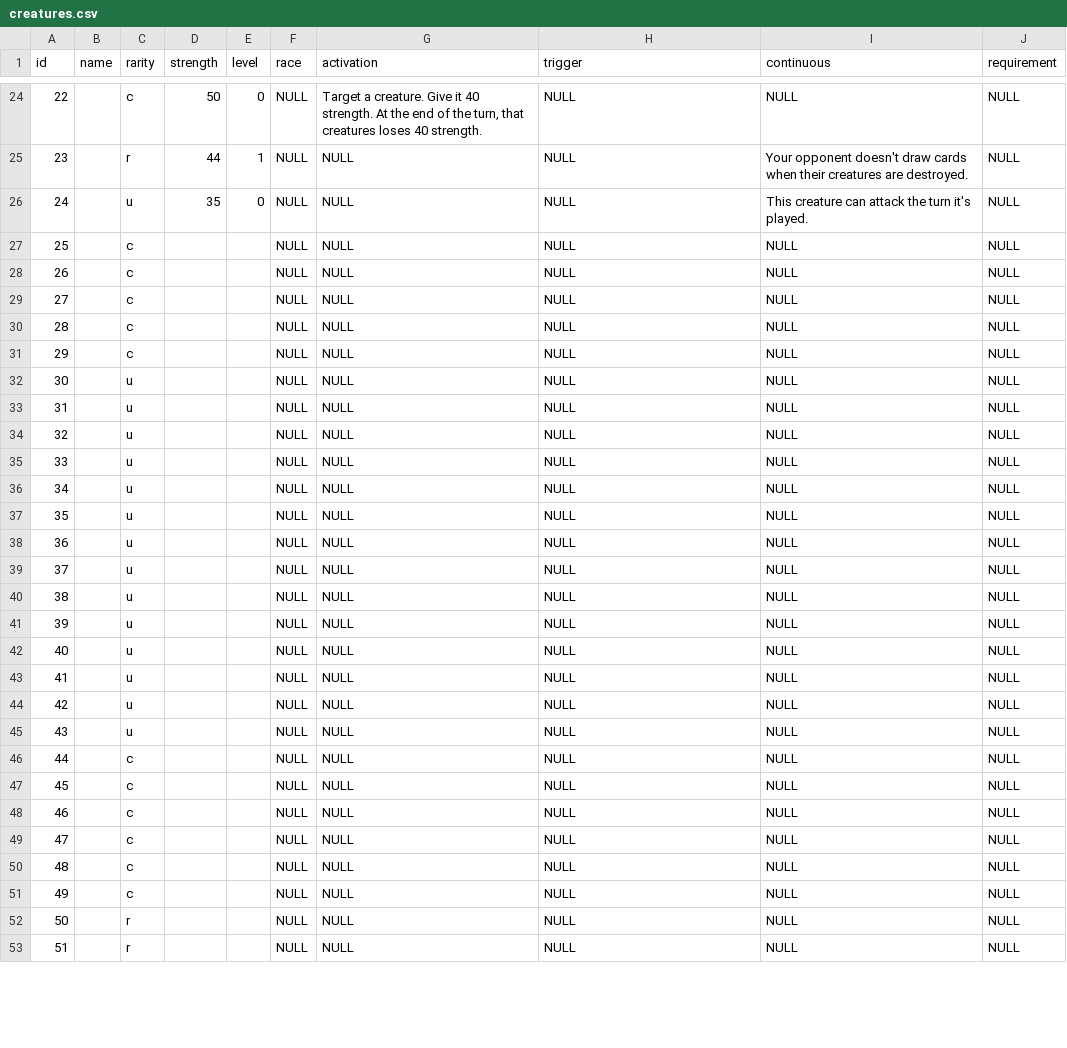
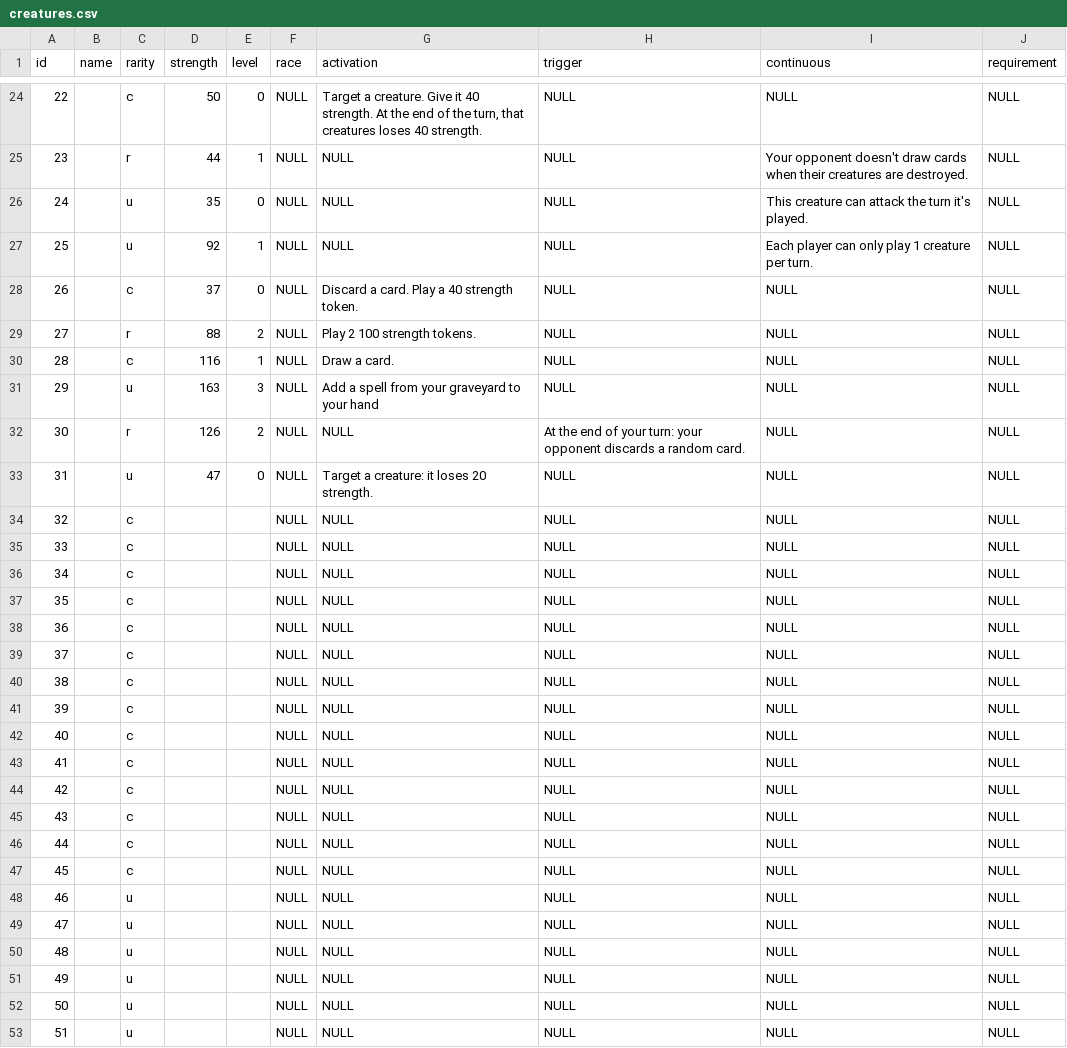
Before and after one commit to SepehrNazari/CardGame, a CSV file: creatures.csv, drawn as a sheet; only a part is shown, gaps mark what is left out; the diff covers the shown part only.

Commit message:
grave to graveyard, added creatures

```diff
--- a/creatures.csv
+++ b/creatures.csv
@@ -26,28 +26,28 @@ id,name,rarity,strength,level,race,activation,trigger,continuous,requirement
 24,,u,35,0,NULL,NULL,NULL,This creature can attack the turn it's played.,NULL
-25,,c,,,NULL,NULL,NULL,NULL,NULL
-26,,c,,,NULL,NULL,NULL,NULL,NULL
-27,,c,,,NULL,NULL,NULL,NULL,NULL
-28,,c,,,NULL,NULL,NULL,NULL,NULL
-29,,c,,,NULL,NULL,NULL,NULL,NULL
-30,,u,,,NULL,NULL,NULL,NULL,NULL
-31,,u,,,NULL,NULL,NULL,NULL,NULL
-32,,u,,,NULL,NULL,NULL,NULL,NULL
-33,,u,,,NULL,NULL,NULL,NULL,NULL
-34,,u,,,NULL,NULL,NULL,NULL,NULL
-35,,u,,,NULL,NULL,NULL,NULL,NULL
-36,,u,,,NULL,NULL,NULL,NULL,NULL
-37,,u,,,NULL,NULL,NULL,NULL,NULL
-38,,u,,,NULL,NULL,NULL,NULL,NULL
-39,,u,,,NULL,NULL,NULL,NULL,NULL
-40,,u,,,NULL,NULL,NULL,NULL,NULL
-41,,u,,,NULL,NULL,NULL,NULL,NULL
-42,,u,,,NULL,NULL,NULL,NULL,NULL
-43,,u,,,NULL,NULL,NULL,NULL,NULL
+25,,u,92,1,NULL,NULL,NULL,Each player can only play 1 creature per turn.,NULL
+26,,c,37,0,NULL,Discard a card. Play a 40 strength token.,NULL,NULL,NULL
+27,,r,88,2,NULL,Play 2 100 strength tokens.,NULL,NULL,NULL
+28,,c,116,1,NULL,Draw a card.,NULL,NULL,NULL
+29,,u,163,3,NULL,Add a spell from your graveyard to your hand,NULL,NULL,NULL
+30,,r,126,2,NULL,NULL,At the end of your turn: your opponent discards a random card.,NULL,NULL
+31,,u,47,0,NULL,Target a creature: it loses 20 strength.,NULL,NULL,NULL
+32,,c,,,NULL,NULL,NULL,NULL,NULL
+33,,c,,,NULL,NULL,NULL,NULL,NULL
+34,,c,,,NULL,NULL,NULL,NULL,NULL
+35,,c,,,NULL,NULL,NULL,NULL,NULL
+36,,c,,,NULL,NULL,NULL,NULL,NULL
+37,,c,,,NULL,NULL,NULL,NULL,NULL
+38,,c,,,NULL,NULL,NULL,NULL,NULL
+39,,c,,,NULL,NULL,NULL,NULL,NULL
+40,,c,,,NULL,NULL,NULL,NULL,NULL
+41,,c,,,NULL,NULL,NULL,NULL,NULL
+42,,c,,,NULL,NULL,NULL,NULL,NULL
+43,,c,,,NULL,NULL,NULL,NULL,NULL
 44,,c,,,NULL,NULL,NULL,NULL,NULL
 45,,c,,,NULL,NULL,NULL,NULL,NULL
-46,,c,,,NULL,NULL,NULL,NULL,NULL
-47,,c,,,NULL,NULL,NULL,NULL,NULL
-48,,c,,,NULL,NULL,NULL,NULL,NULL
-49,,c,,,NULL,NULL,NULL,NULL,NULL
-50,,r,,,NULL,NULL,NULL,NULL,NULL
-51,,r,,,NULL,NULL,NULL,NULL,NULL
+46,,u,,,NULL,NULL,NULL,NULL,NULL
+47,,u,,,NULL,NULL,NULL,NULL,NULL
+48,,u,,,NULL,NULL,NULL,NULL,NULL
+49,,u,,,NULL,NULL,NULL,NULL,NULL
+50,,u,,,NULL,NULL,NULL,NULL,NULL
+51,,u,,,NULL,NULL,NULL,NULL,NULL
```
Also changed, not shown: 9 edited cells elsewhere in this file, 3 other files.
